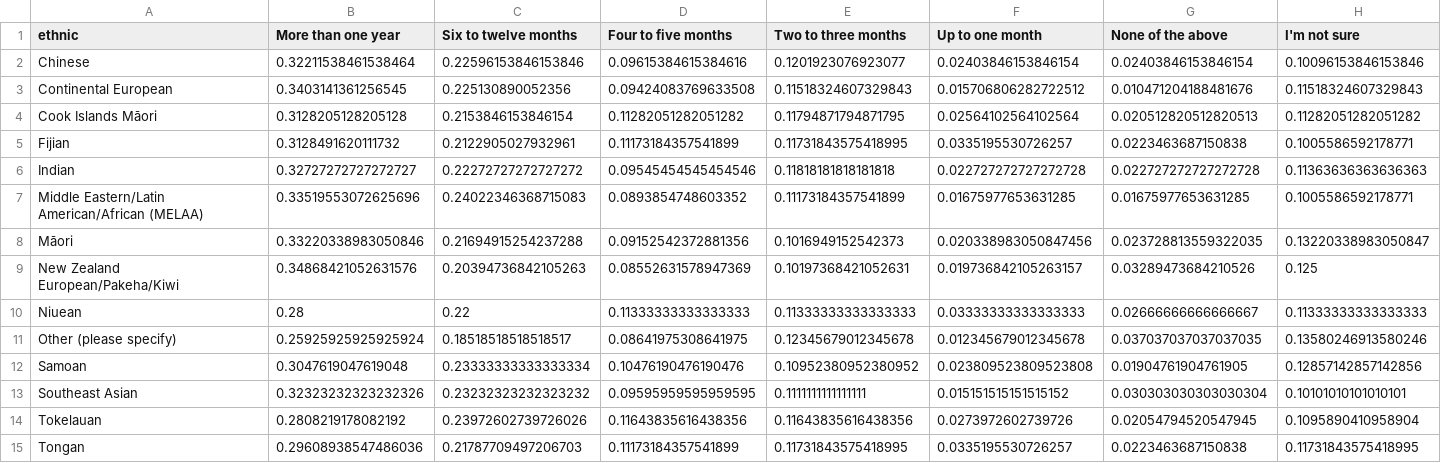
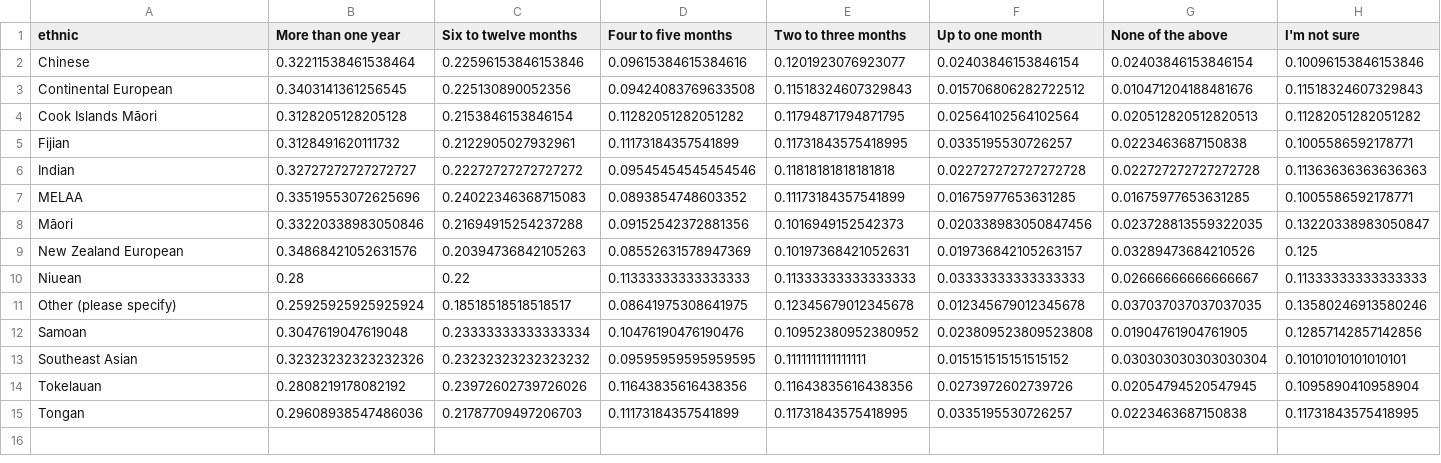
Before and after one commit to matthew-trava/huiehackathon-team2, a CSV file: joyce/c_ethnic_funding_21.csv, drawn as a sheet.

```diff
--- a/joyce/c_ethnic_funding_21.csv
+++ b/joyce/c_ethnic_funding_21.csv
@@ -6,5 +6,5 @@ Fijian,0.3128491620111732,0.2122905027932961,0.11173184357541899,0.1173184357541
 Indian,0.32727272727272727,0.22272727272727272,0.09545454545454546,0.11818181818181818,0.022727272727272728,0.022727272727272728,0.11363636363636363
-Middle Eastern/Latin American/African (MELAA),0.33519553072625696,0.24022346368715083,0.0893854748603352,0.11173184357541899,0.01675977653631285,0.01675977653631285,0.1005586592178771
+MELAA,0.33519553072625696,0.24022346368715083,0.0893854748603352,0.11173184357541899,0.01675977653631285,0.01675977653631285,0.1005586592178771
 Māori,0.33220338983050846,0.21694915254237288,0.09152542372881356,0.1016949152542373,0.020338983050847456,0.023728813559322035,0.13220338983050847
-New Zealand European/Pakeha/Kiwi,0.34868421052631576,0.20394736842105263,0.08552631578947369,0.10197368421052631,0.019736842105263157,0.03289473684210526,0.125
+New Zealand European,0.34868421052631576,0.20394736842105263,0.08552631578947369,0.10197368421052631,0.019736842105263157,0.03289473684210526,0.125
 Niuean,0.28,0.22,0.11333333333333333,0.11333333333333333,0.03333333333333333,0.02666666666666667,0.11333333333333333
```
Also changed, not shown: joyce/c_ethnic_funding_20.csv, joyce/c_ethnic_service_20.csv, 20 other files.
